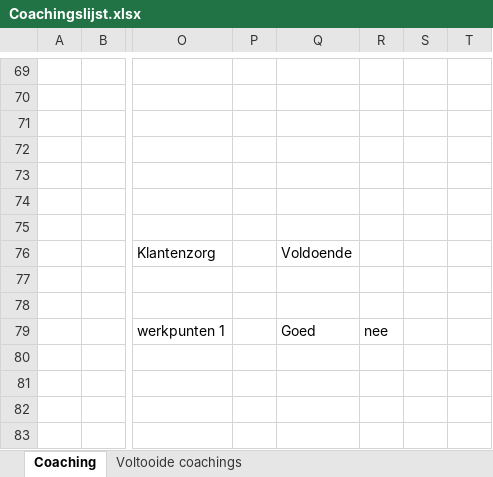
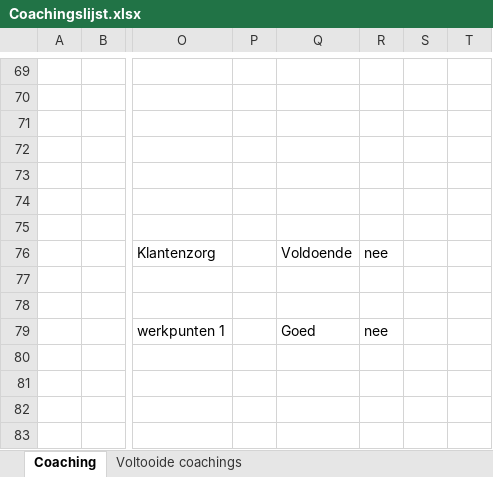
Before and after one commit to Stoffels84/schade, an Excel workbook: Coachingslijst.xlsx, sheet Coaching, drawn as a sheet; only a part is shown, gaps mark what is left out; values as stored, in another font and other column widths than the file's, no borders; conditional formats and table styles not drawn; the diff names each change by its address in the sheet, - before the commit and + after, or states it on an @@ line.

Commit message:
auto: update vanuit Teams

```diff
--- a/Coachingslijst.xlsx (sheet Coaching)
+++ b/Coachingslijst.xlsx (sheet Coaching)
-R76: (empty)
+R76: nee
```
